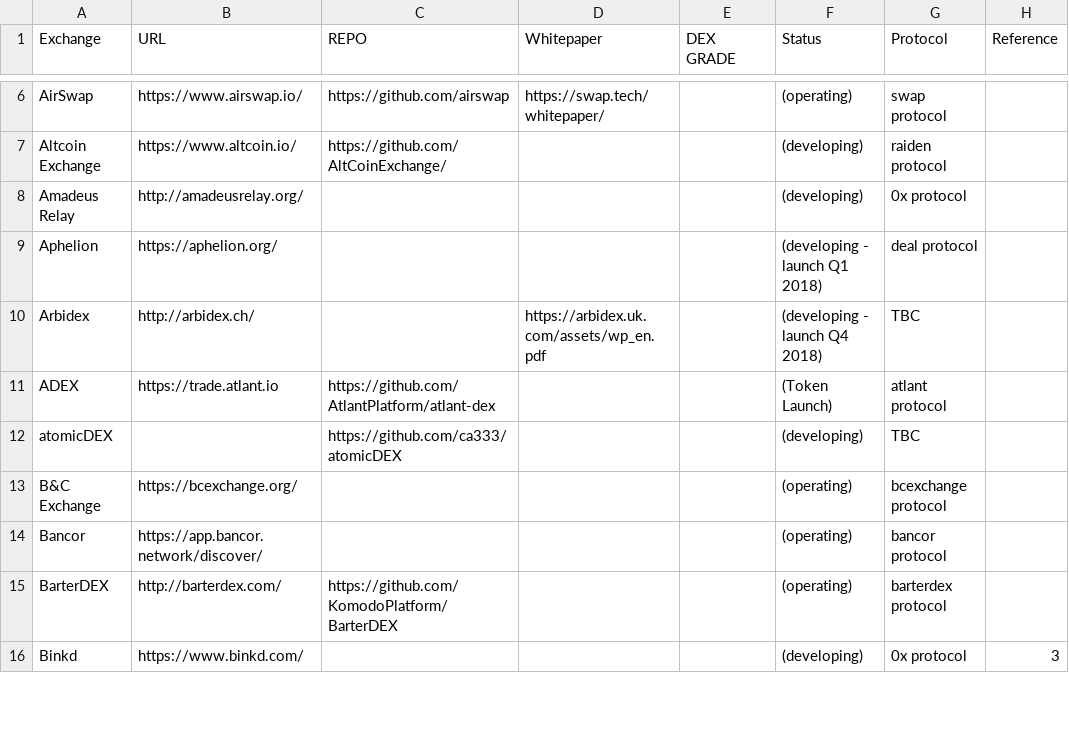
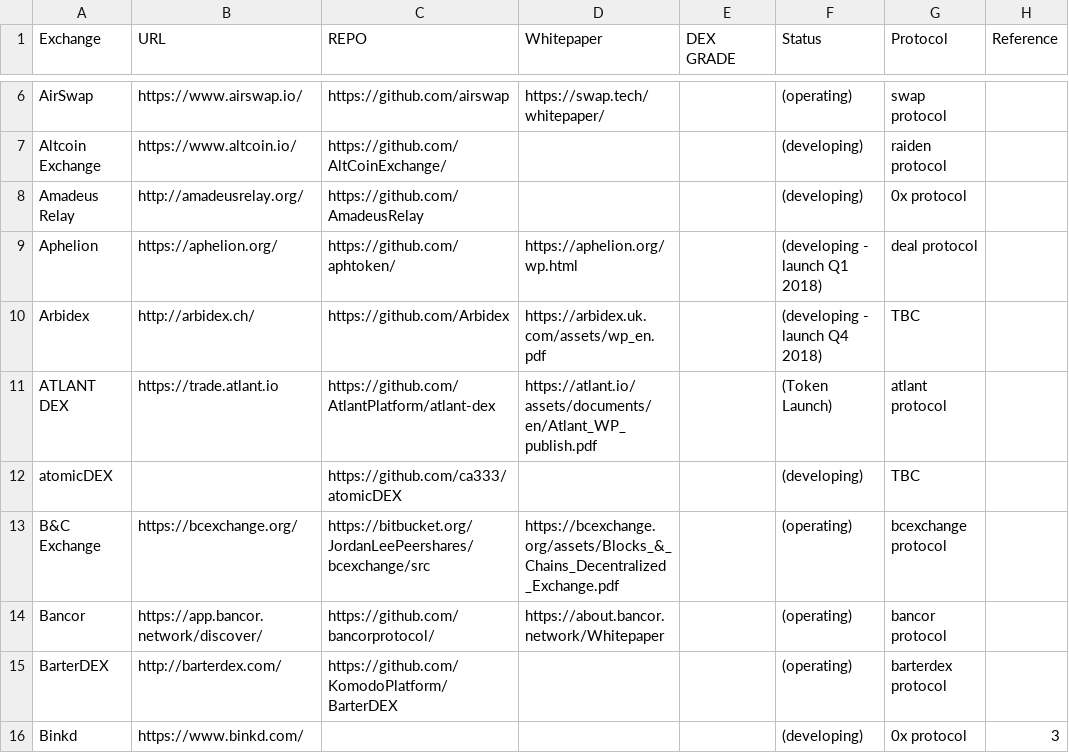
Before and after one commit to eliooses/BTCards, a CSV file: index.csv, drawn as a sheet; only a part is shown, gaps mark what is left out.

Commit message:
Amadeus Relay, Aphelion, Arbidex, ATLANT DEX, B&C Exchange and Bancor updated

```diff
--- a/index.csv
+++ b/index.csv
@@ -7,9 +7,9 @@ AirSwap, https://www.airswap.io/, https://github.com/airswap, https://swap.tech/
 Altcoin Exchange, https://www.altcoin.io/, https://github.com/AltCoinExchange/, , , (developing), raiden protocol,
-Amadeus Relay, http://amadeusrelay.org/, , , , (developing), 0x protocol,
-Aphelion, https://aphelion.org/, , , , (developing - launch Q1 2018), deal protocol,
-Arbidex, http://arbidex.ch/, , https://arbidex.uk.com/assets/wp_en.pdf, , (developing - launch Q4 2018), TBC,
-ADEX, https://trade.atlant.io, https://github.com/AtlantPlatform/atlant-dex, , , (Token Launch), atlant protocol,
+Amadeus Relay, http://amadeusrelay.org/, https://github.com/AmadeusRelay, , , (developing), 0x protocol,
+Aphelion, https://aphelion.org/, https://github.com/aphtoken/, https://aphelion.org/wp.html, , (developing - launch Q1 2018), deal protocol,
+Arbidex, http://arbidex.ch/, https://github.com/Arbidex, https://arbidex.uk.com/assets/wp_en.pdf, , (developing - launch Q4 2018), TBC,
+ATLANT DEX, https://trade.atlant.io, https://github.com/AtlantPlatform/atlant-dex, https://atlant.io/assets/documents/en/Atlant_WP_publish.pdf, , (Token Launch), atlant protocol,
 atomicDEX, , https://github.com/ca333/atomicDEX, , , (developing), TBC,
-B&C Exchange, https://bcexchange.org/, , , , (operating), bcexchange protocol,
-Bancor, https://app.bancor.network/discover/, , , , (operating), bancor protocol,
+B&C Exchange, https://bcexchange.org/, https://bitbucket.org/JordanLeePeershares/bcexchange/src, https://bcexchange.org/assets/Blocks_&_Chains_Decentralized_Exchange.pdf, , (operating), bcexchange protocol,
+Bancor, https://app.bancor.network/discover/, https://github.com/bancorprotocol/, https://about.bancor.network/Whitepaper, , (operating), bancor protocol,
 BarterDEX, http://barterdex.com/, https://github.com/KomodoPlatform/BarterDEX, , , (operating), barterdex protocol,
```
Also changed, not shown: 1 other file.
